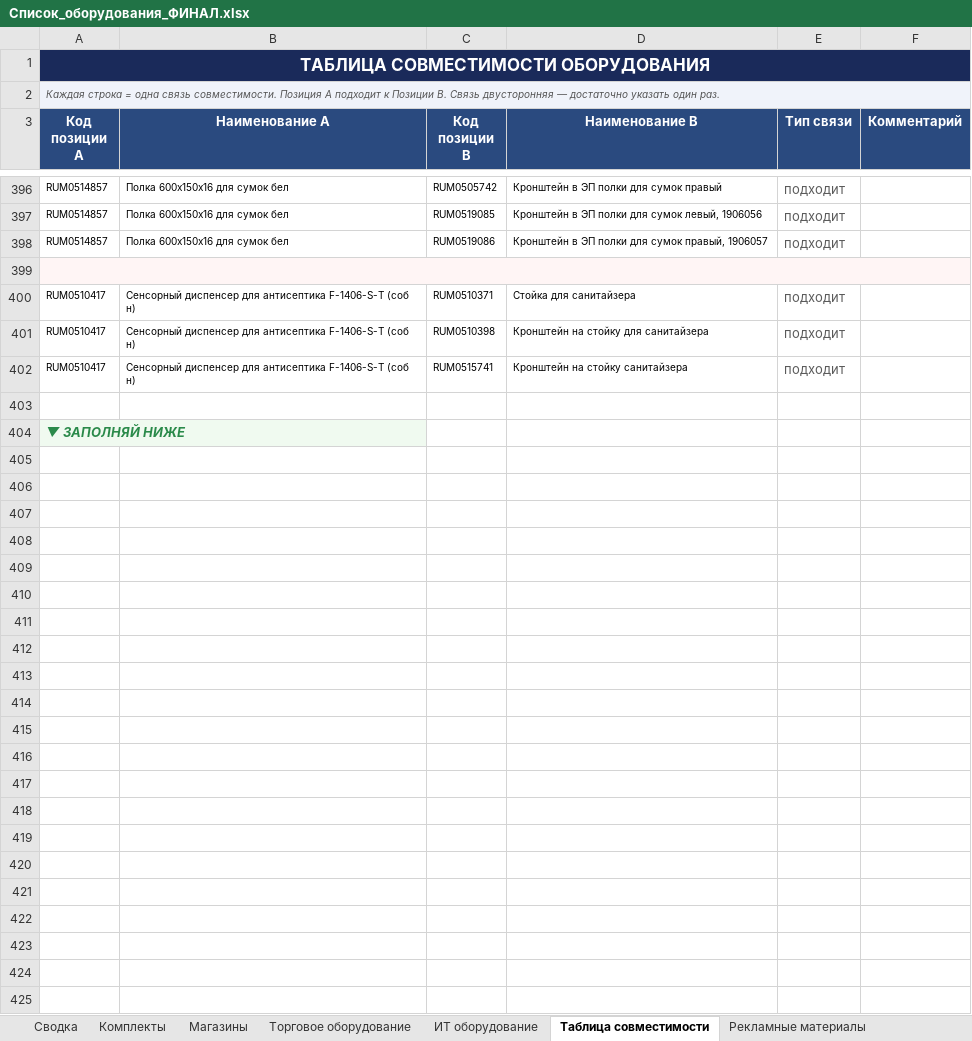
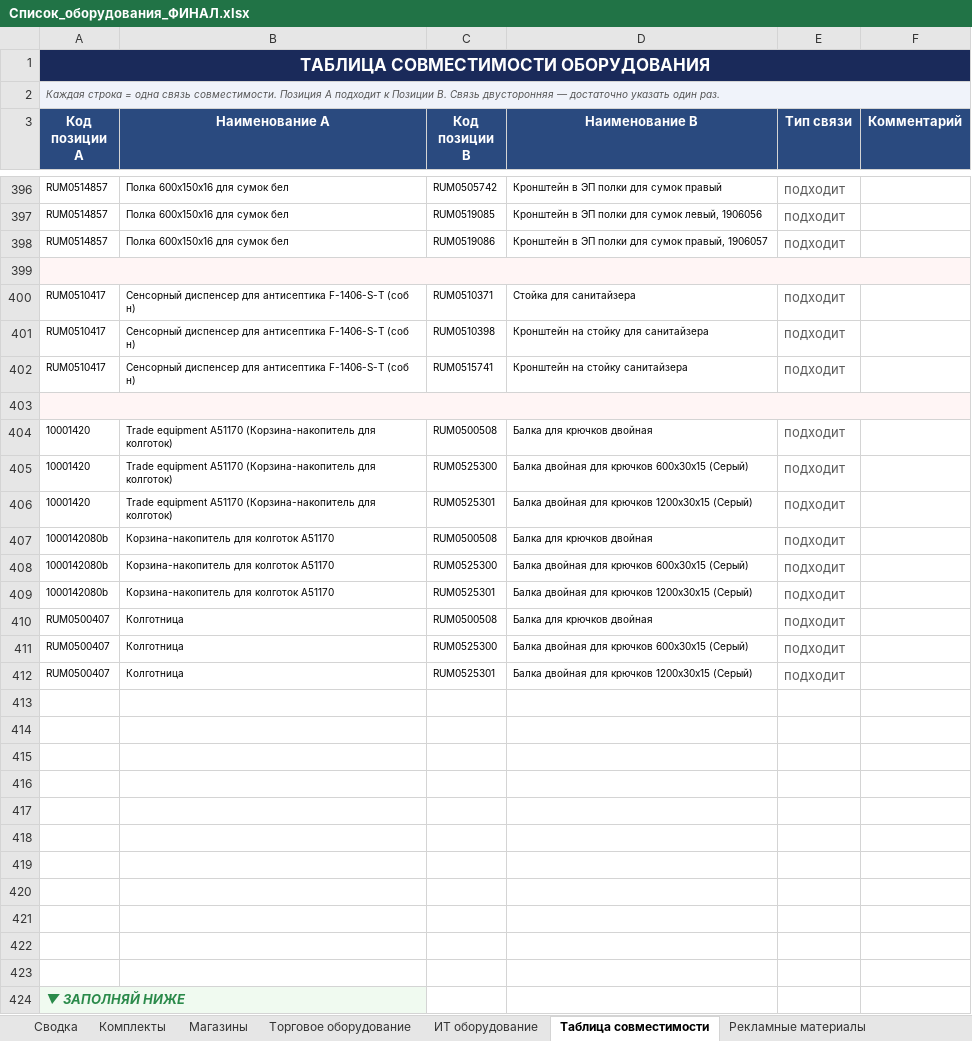
Before and after one commit to skbmaksim82-byte/Portal-zakazov, an Excel workbook: Список_оборудования_ФИНАЛ.xlsx, sheet Таблица совместимости, drawn as a sheet; only a part is shown, gaps mark what is left out; values as stored, in another font and other column widths than the file's, no borders; the diff names each change by its address in the sheet, - before the commit and + after, or states it on an @@ line.

```diff
--- a/Список_оборудования_ФИНАЛ.xlsx (sheet Таблица совместимости)
+++ b/Список_оборудования_ФИНАЛ.xlsx (sheet Таблица совместимости)
-A403 fill: none
+A403 fill: #FFF5F5
+A403:F403 merged
+row 404: 10001420 | Trade equipment A51170 (Корзина-накопитель для колготок) | RUM0500508 | Балка для крючков двойная | подходит
+row 405: 10001420 | Trade equipment A51170 (Корзина-накопитель для колготок) | RUM0525300 | Балка двойная для крючков 600х30х15 (Серый) | подходит
+row 406: 10001420 | Trade equipment A51170 (Корзина-накопитель для колготок) | RUM0525301 | Балка двойная для крючков 1200х30х15 (Серый) | подходит
+row 407: 1000142080b | Корзина-накопитель для колготок A51170 | RUM0500508 | Балка для крючков двойная | подходит
+row 408: 1000142080b | Корзина-накопитель для колготок A51170 | RUM0525300 | Балка двойная для крючков 600х30х15 (Серый) | подходит
+row 409: 1000142080b | Корзина-накопитель для колготок A51170 | RUM0525301 | Балка двойная для крючков 1200х30х15 (Серый) | подходит
+row 410: RUM0500407 | Колготница | RUM0500508 | Балка для крючков двойная | подходит
+row 411: RUM0500407 | Колготница | RUM0525300 | Балка двойная для крючков 600х30х15 (Серый) | подходит
+row 412: RUM0500407 | Колготница | RUM0525301 | Балка двойная для крючков 1200х30х15 (Серый) | подходит
+row 413: (empty)
+row 414: (empty)
+row 415: (empty)
+row 416: (empty)
+row 417: (empty)
+row 418: (empty)
+row 419: (empty)
+row 420: (empty)
+row 421: (empty)
+row 422: (empty)
+row 423: (empty)
```
Also changed, not shown: sheet Торговое оборудование.
